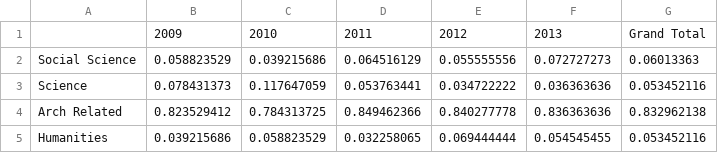
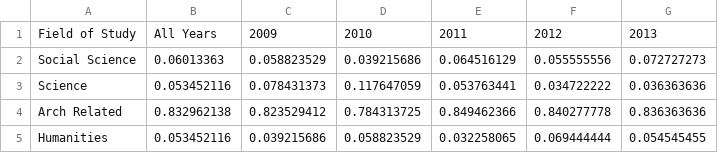
Before and after one commit to juanfrans/GSAPP-AP, a CSV file: data/Undergrad_by_Year.csv, drawn as a sheet; removed rows and columns are numbered as before the commit, all else as after; the diff names each change by its address in the sheet, - before the commit and + after, or states it on an @@ line.

```diff
--- a/data/Undergrad_by_Year.csv
+++ b/data/Undergrad_by_Year.csv
+column B, rows 1-5: All Years | 0.06013363 | 0.053452116 | 0.832962138 | 0.053452116
-column G, rows 1-5: Grand Total | 0.06013363 | 0.053452116 | 0.832962138 | 0.053452116
-A1: (empty)
+A1: Field of Study
```
Also changed, not shown: 5 other files.
